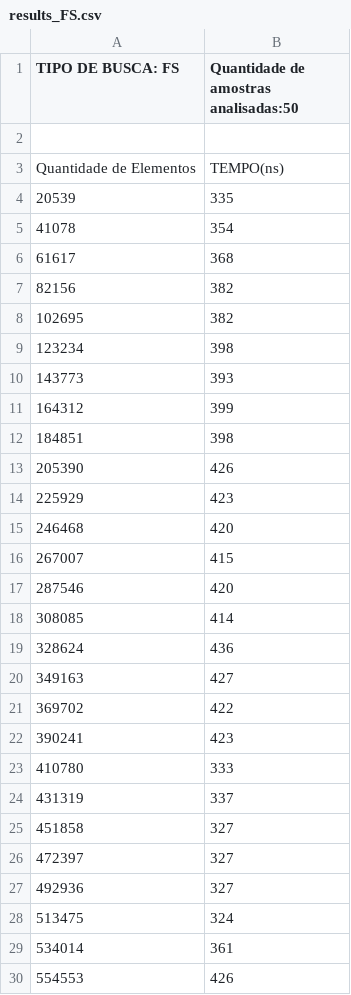
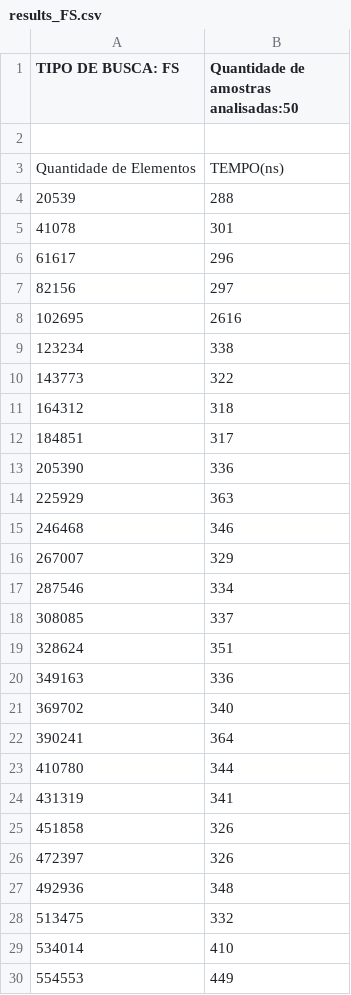
Before and after one commit to henriquedavid/project_search, a CSV file: results_FS.csv, drawn as a sheet; only a part is shown; the diff covers the shown part only.

```diff
--- a/results_FS.csv
+++ b/results_FS.csv
@@ -3,28 +3,28 @@ TIPO DE BUSCA: FS, Quantidade de amostras analisadas:50
 Quantidade de Elementos  ,  TEMPO(ns)
-                  20539,          335
-                  41078,          354
-                  61617,          368
-                  82156,          382
-                 102695,          382
-                 123234,          398
-                 143773,          393
-                 164312,          399
-                 184851,          398
-                 205390,          426
-                 225929,          423
-                 246468,          420
-                 267007,          415
-                 287546,          420
-                 308085,          414
-                 328624,          436
-                 349163,          427
-                 369702,          422
-                 390241,          423
-                 410780,          333
-                 431319,          337
-                 451858,          327
-                 472397,          327
-                 492936,          327
-                 513475,          324
-                 534014,          361
-                 554553,          426
+                  20539,          288
+                  41078,          301
+                  61617,          296
+                  82156,          297
+                 102695,         2616
+                 123234,          338
+                 143773,          322
+                 164312,          318
+                 184851,          317
+                 205390,          336
+                 225929,          363
+                 246468,          346
+                 267007,          329
+                 287546,          334
+                 308085,          337
+                 328624,          351
+                 349163,          336
+                 369702,          340
+                 390241,          364
+                 410780,          344
+                 431319,          341
+                 451858,          326
+                 472397,          326
+                 492936,          348
+                 513475,          332
+                 534014,          410
+                 554553,          449
```
Also changed, not shown: 22 edited cells elsewhere in this file, results_BI.csv, results_BR.csv, 5 other files.
